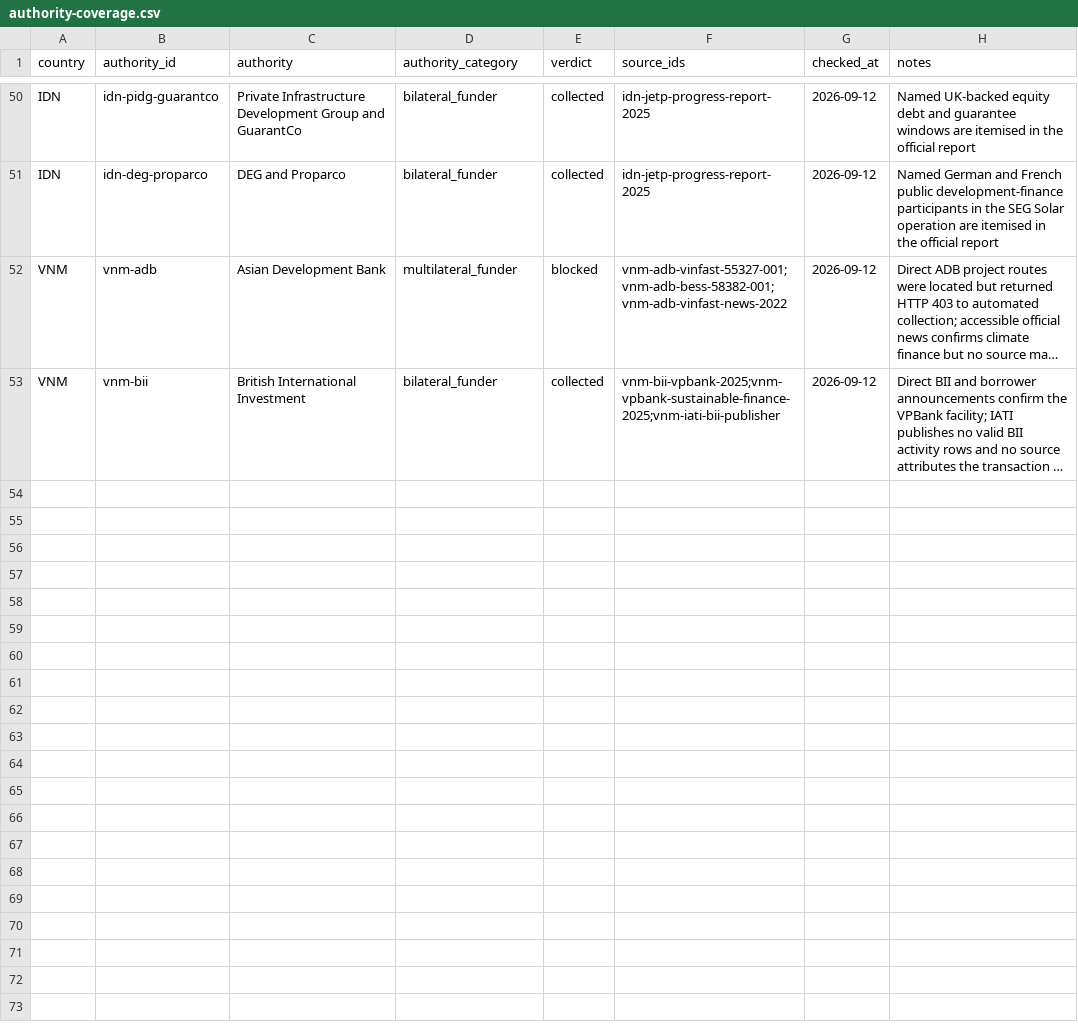
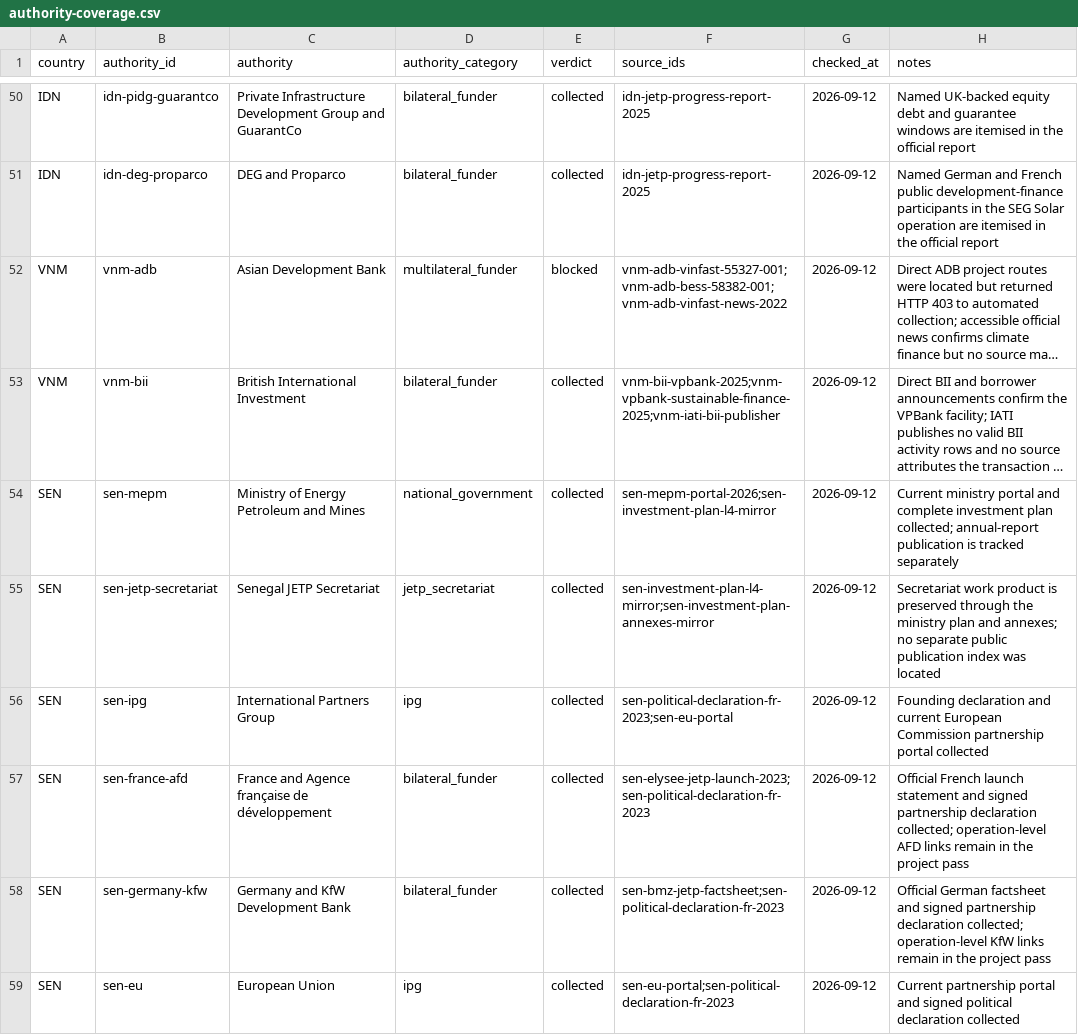
Before and after one commit to MinhHaDuong/climate-finance-het, a CSV file: data/jetp/authority-coverage.csv, drawn as a sheet; only a part is shown, gaps mark what is left out; long unchanged cells end in …; the diff covers the shown part only; the diff names each change by its address in the sheet, - before the commit and + after, or states it on an @@ line.

Commit message:
data(jetp): close Senegal authority coverage

```diff
--- a/data/jetp/authority-coverage.csv
+++ b/data/jetp/authority-coverage.csv
+row 54: SEN | sen-mepm | Ministry of Energy Petroleum and Mines | national_government | collected | sen-mepm-portal-2026;sen-investment-plan-l4-mirror | 2026-09-12 | Current ministry portal and complete investment plan collected; annual-report publication is tracked separately
+row 55: SEN | sen-jetp-secretariat | Senegal JETP Secretariat | jetp_secretariat | collected | sen-investment-plan-l4-mirror;sen-investment-plan-annexes-mirror | 2026-09-12 | Secretariat work product is preserved through the ministry plan and annexes; no separate public publication index was located
+row 56: SEN | sen-ipg | International Partners Group | ipg | collected | sen-political-declaration-fr-2023;sen-eu-portal | 2026-09-12 | Founding declaration and current European Commission partnership portal collected
+row 57: SEN | sen-france-afd | France and Agence française de développement | bilateral_funder | collected | sen-elysee-jetp-launch-2023;sen-political-declaration-fr-2023 | 2026-09-12 | Official French launch statement and signed partnership declaration collected; operation-level AFD links remain in the project pass
+row 58: SEN | sen-germany-kfw | Germany and KfW Development Bank | bilateral_funder | collected | sen-bmz-jetp-factsheet;sen-political-declaration-fr-2023 | 2026-09-12 | Official German factsheet and signed partnership declaration collected; operation-level KfW links remain in the project pass
+row 59: SEN | sen-eu | European Union | ipg | collected | sen-eu-portal;sen-political-declaration-fr-2023 | 2026-09-12 | Current partnership portal and signed political declaration collected
```
Also changed, not shown: 6 added rows elsewhere in this file.
